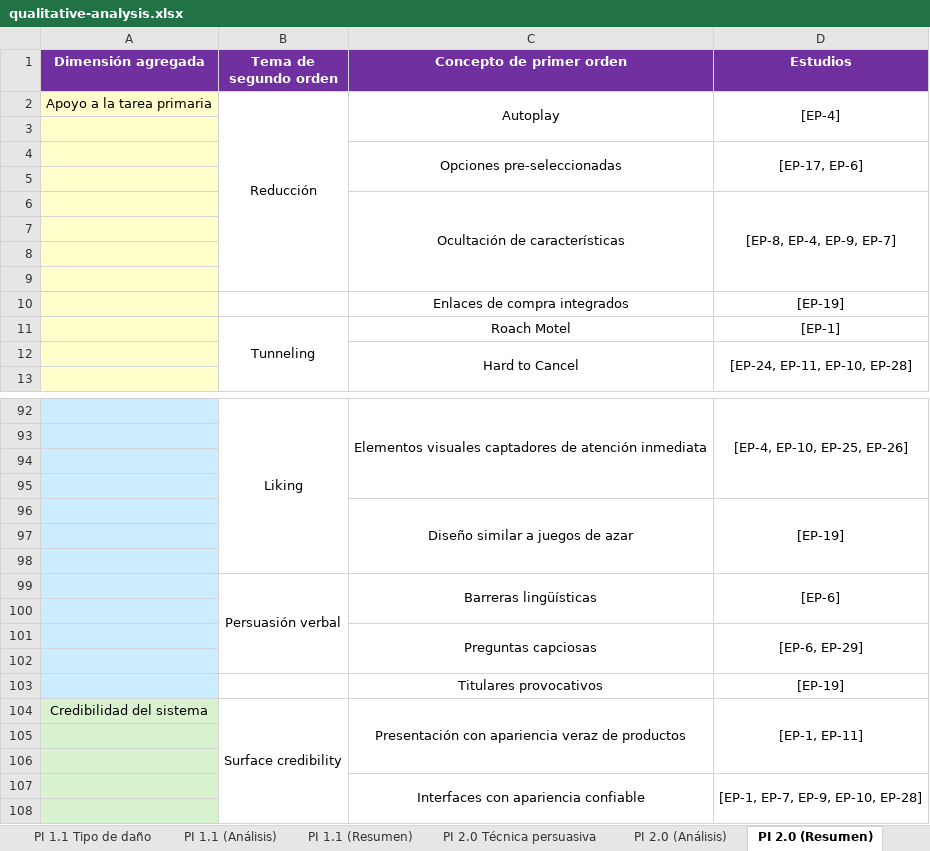
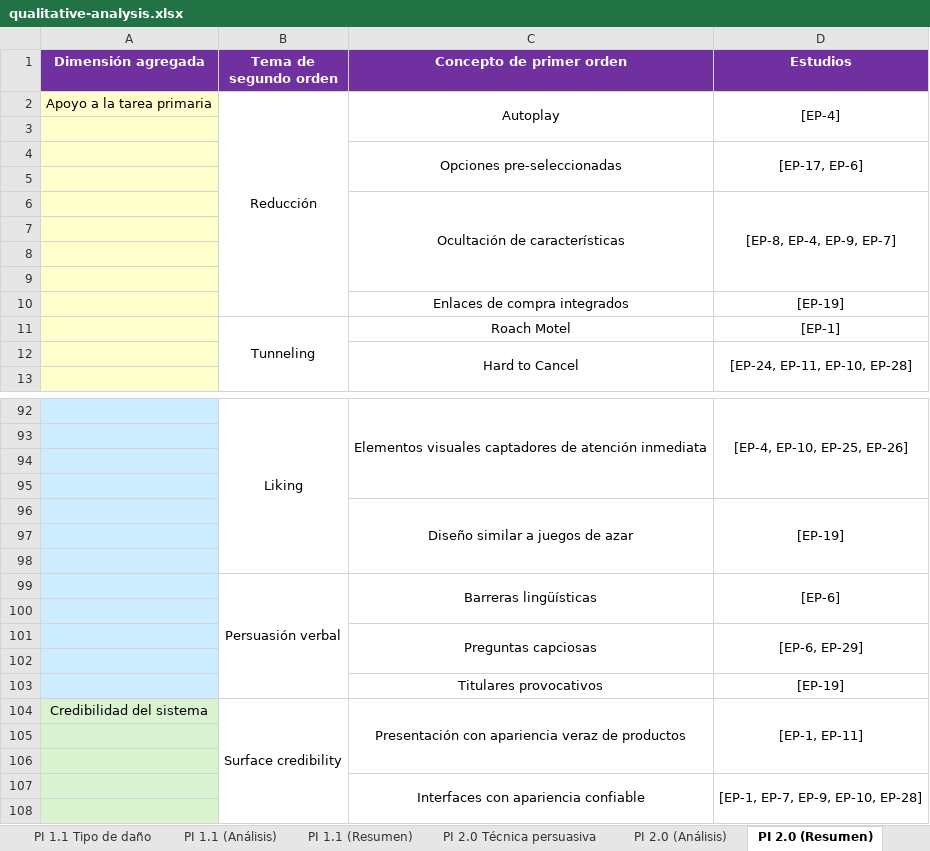
Before and after one commit to itsue/ethical-persuasive-system-design-slr, an Excel workbook: reproducibility-package/qualitative-analysis.xlsx, sheet PI 2.0 (Resumen), drawn as a sheet; only a part is shown, gaps mark what is left out; values as stored, in another font and other column widths than the file's, no borders; the diff names each change by its address in the sheet, - before the commit and + after, or states it on an @@ line.

```diff
--- a/reproducibility-package/qualitative-analysis.xlsx (sheet PI 2.0 (Resumen))
+++ b/reproducibility-package/qualitative-analysis.xlsx (sheet PI 2.0 (Resumen))
-B2:B9 merged
+B2:B10 merged
-B99:B102 merged
+B99:B103 merged
```
Also changed, not shown: sheet PI 1.0 (Resumen), sheet PI 2.1 (Resumen), sheet PI 2.1 (Análisis).
